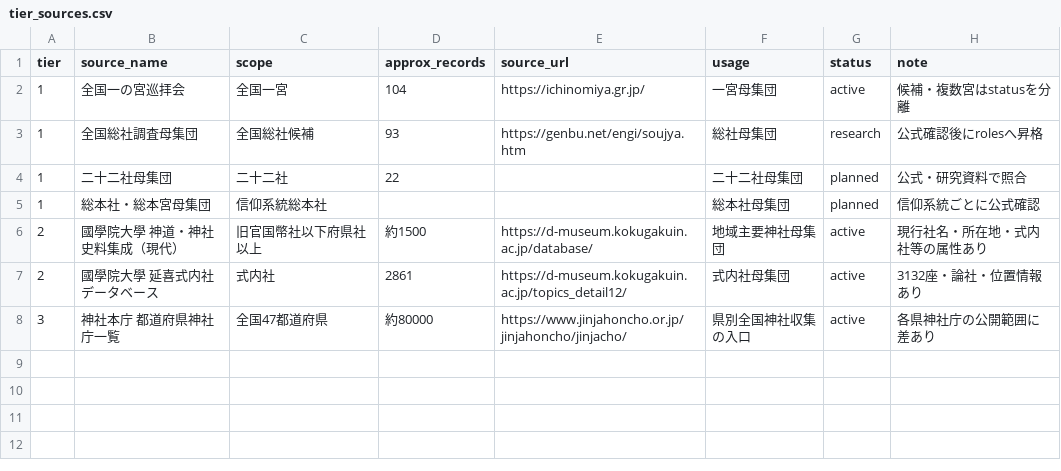
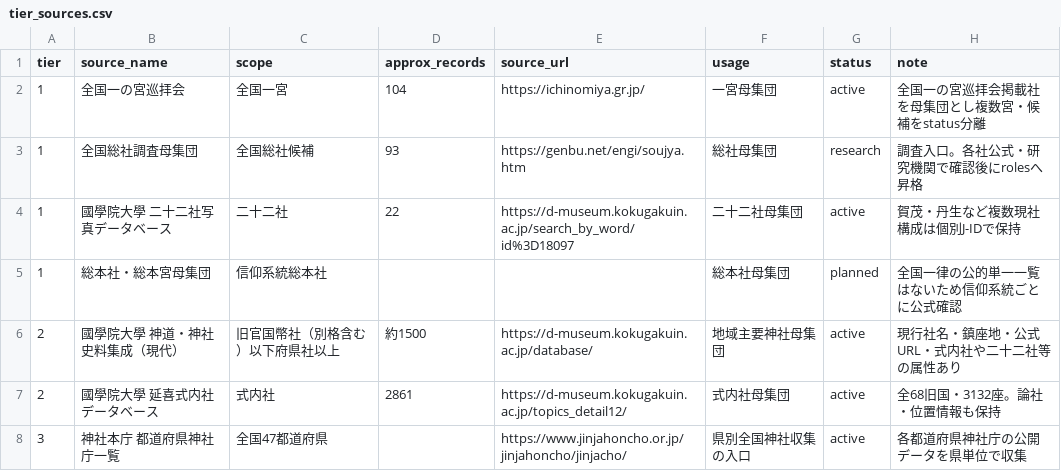
Before and after one commit to Phantom-Theatre88/kamisama-db, a CSV file: data/tier_sources.csv, drawn as a sheet.

Commit message:
Verify Tier data sources and Nijunisha source

```diff
--- a/data/tier_sources.csv
+++ b/data/tier_sources.csv
@@ -1,8 +1,8 @@
 tier,source_name,scope,approx_records,source_url,usage,status,note
-1,全国一の宮巡拝会,全国一宮,104,https://ichinomiya.gr.jp/,一宮母集団,active,候補・複数宮はstatusを分離
-1,全国総社調査母集団,全国総社候補,93,https://genbu.net/engi/soujya.htm,総社母集団,research,公式確認後にrolesへ昇格
-1,二十二社母集団,二十二社,22,,二十二社母集団,planned,公式・研究資料で照合
-1,総本社・総本宮母集団,信仰系統総本社,, ,総本社母集団,planned,信仰系統ごとに公式確認
-2,國學院大學 神道・神社史料集成（現代）,旧官国幣社以下府県社以上,約1500,https://d-museum.kokugakuin.ac.jp/database/,地域主要神社母集団,active,現行社名・所在地・式内社等の属性あり
-2,國學院大學 延喜式内社データベース,式内社,2861,https://d-museum.kokugakuin.ac.jp/topics_detail12/,式内社母集団,active,3132座・論社・位置情報あり
-3,神社本庁 都道府県神社庁一覧,全国47都道府県,約80000,https://www.jinjahoncho.or.jp/jinjahoncho/jinjacho/,県別全国神社収集の入口,active,各県神社庁の公開範囲に差あり
+1,全国一の宮巡拝会,全国一宮,104,https://ichinomiya.gr.jp/,一宮母集団,active,全国一の宮巡拝会掲載社を母集団とし複数宮・候補をstatus分離
+1,全国総社調査母集団,全国総社候補,93,https://genbu.net/engi/soujya.htm,総社母集団,research,調査入口。各社公式・研究機関で確認後にrolesへ昇格
+1,國學院大學 二十二社写真データベース,二十二社,22,https://d-museum.kokugakuin.ac.jp/search_by_word/id%3D18097,二十二社母集団,active,賀茂・丹生など複数現社構成は個別J-IDで保持
+1,総本社・総本宮母集団,信仰系統総本社,,,総本社母集団,planned,全国一律の公的単一一覧はないため信仰系統ごとに公式確認
+2,國學院大學 神道・神社史料集成（現代）,旧官国幣社（別格含む）以下府県社以上,約1500,https://d-museum.kokugakuin.ac.jp/database/,地域主要神社母集団,active,現行社名・鎮座地・公式URL・式内社や二十二社等の属性あり
+2,國學院大學 延喜式内社データベース,式内社,2861,https://d-museum.kokugakuin.ac.jp/topics_detail12/,式内社母集団,active,全68旧国・3132座。論社・位置情報も保持
+3,神社本庁 都道府県神社庁一覧,全国47都道府県,,https://www.jinjahoncho.or.jp/jinjahoncho/jinjacho/,県別全国神社収集の入口,active,各都道府県神社庁の公開データを県単位で収集
```
